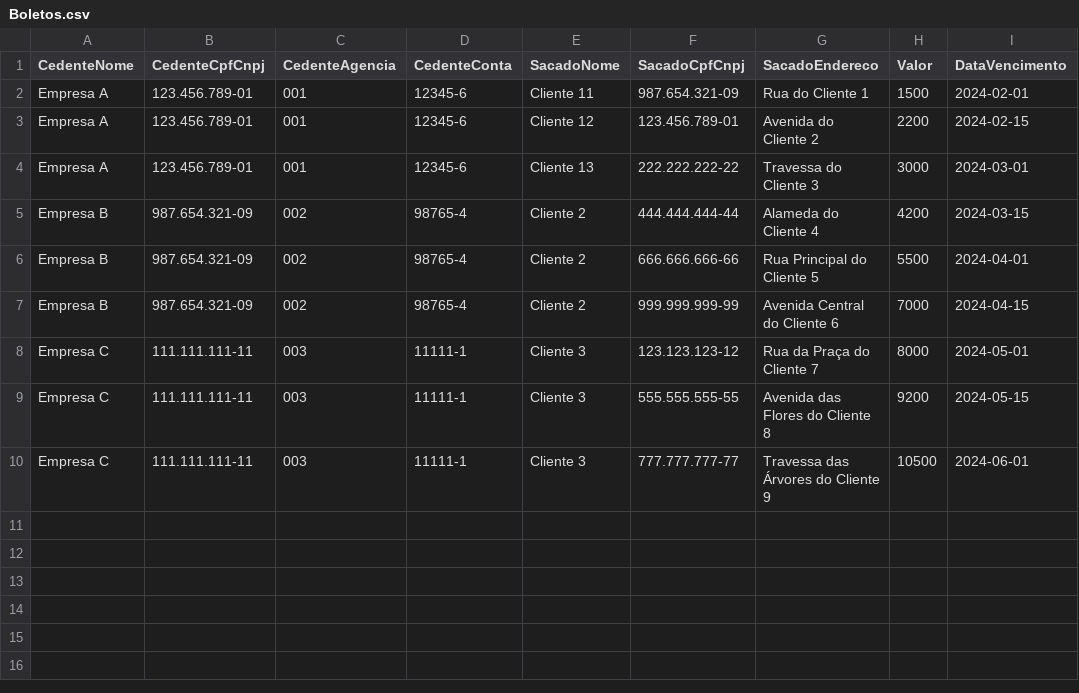
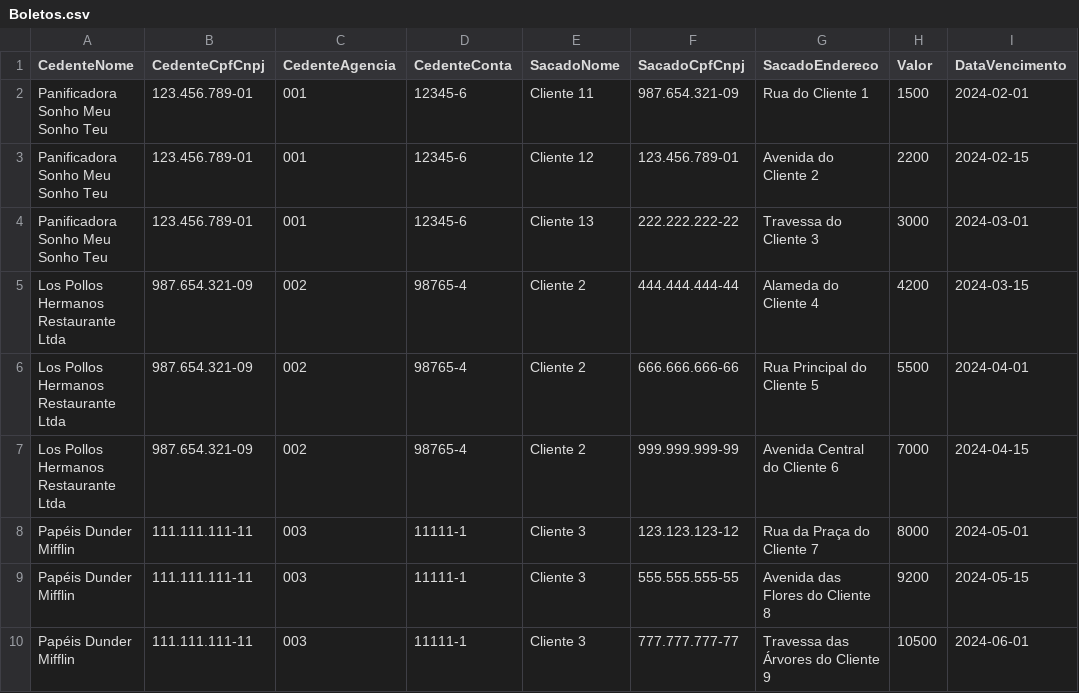
Before and after one commit to marcelooliveira/curso-reflection-planodeaula, a CSV file: Aula0/ByteBank.ConsoleApp/Boletos.csv, drawn as a sheet; only a part is shown; the diff names each change by its address in the sheet, - before the commit and + after, or states it on an @@ line.

Commit message:
boletos.csv

```diff
--- a/Aula0/ByteBank.ConsoleApp/Boletos.csv
+++ b/Aula0/ByteBank.ConsoleApp/Boletos.csv
-A2:A4 (CedenteNome): Empresa A
+A2:A4 (CedenteNome): Panificadora Sonho Meu Sonho Teu
-A5:A7 (CedenteNome): Empresa B
+A5:A7 (CedenteNome): Los Pollos Hermanos Restaurante Ltda
-A8:A10 (CedenteNome): Empresa C
+A8:A10 (CedenteNome): Papéis Dunder Mifflin
```
Also changed, not shown: Aula1/ByteBank.ConsoleApp/Boletos.csv, Aula5/ByteBank.ConsoleApp/Boletos.csv.
